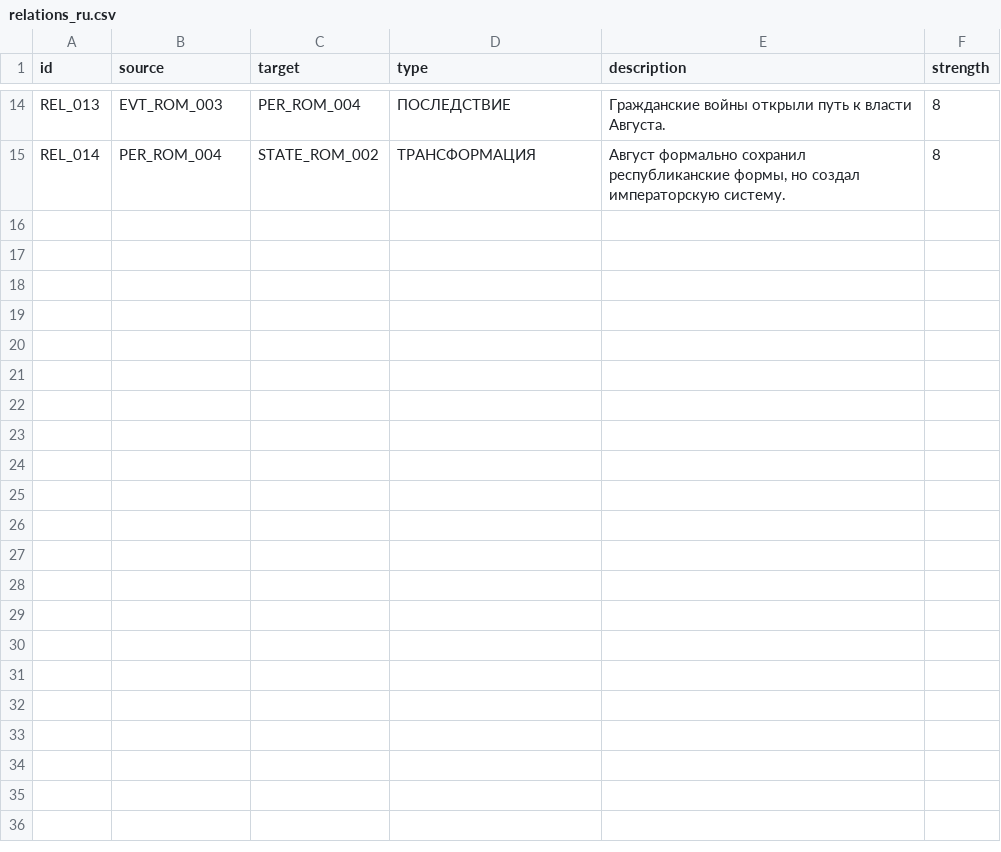
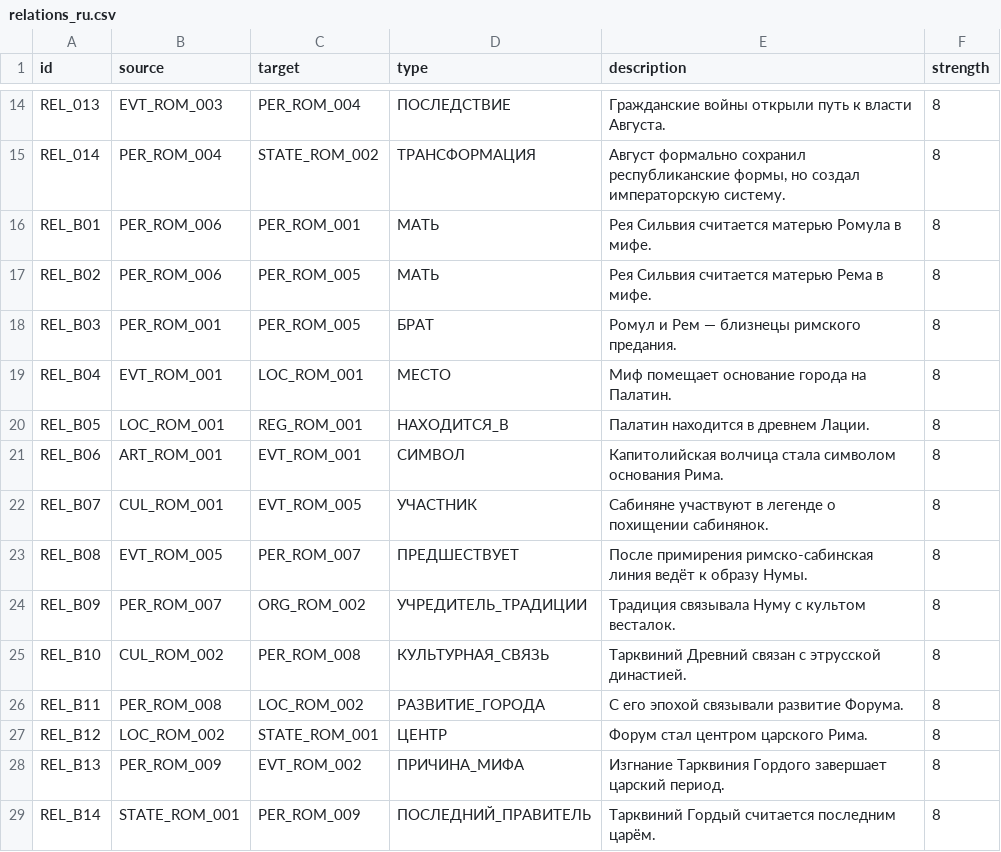
Before and after one commit to Coldqh/CodexOfHistory, a CSV file: csv/relations_ru.csv, drawn as a sheet; only a part is shown, gaps mark what is left out; the diff names each change by its address in the sheet, - before the commit and + after, or states it on an @@ line.

```diff
--- a/csv/relations_ru.csv
+++ b/csv/relations_ru.csv
+row 16: REL_B01 | PER_ROM_006 | PER_ROM_001 | МАТЬ | Рея Сильвия считается матерью Ромула в мифе. | 8
+row 17: REL_B02 | PER_ROM_006 | PER_ROM_005 | МАТЬ | Рея Сильвия считается матерью Рема в мифе. | 8
+row 18: REL_B03 | PER_ROM_001 | PER_ROM_005 | БРАТ | Ромул и Рем — близнецы римского предания. | 8
+row 19: REL_B04 | EVT_ROM_001 | LOC_ROM_001 | МЕСТО | Миф помещает основание города на Палатин. | 8
+row 20: REL_B05 | LOC_ROM_001 | REG_ROM_001 | НАХОДИТСЯ_В | Палатин находится в древнем Лации. | 8
+row 21: REL_B06 | ART_ROM_001 | EVT_ROM_001 | СИМВОЛ | Капитолийская волчица стала символом основания Рима. | 8
+row 22: REL_B07 | CUL_ROM_001 | EVT_ROM_005 | УЧАСТНИК | Сабиняне участвуют в легенде о похищении сабинянок. | 8
+row 23: REL_B08 | EVT_ROM_005 | PER_ROM_007 | ПРЕДШЕСТВУЕТ | После примирения римско-сабинская линия ведёт к образу Нумы. | 8
+row 24: REL_B09 | PER_ROM_007 | ORG_ROM_002 | УЧРЕДИТЕЛЬ_ТРАДИЦИИ | Традиция связывала Нуму с культом весталок. | 8
+row 25: REL_B10 | CUL_ROM_002 | PER_ROM_008 | КУЛЬТУРНАЯ_СВЯЗЬ | Тарквиний Древний связан с этрусской династией. | 8
+row 26: REL_B11 | PER_ROM_008 | LOC_ROM_002 | РАЗВИТИЕ_ГОРОДА | С его эпохой связывали развитие Форума. | 8
+row 27: REL_B12 | LOC_ROM_002 | STATE_ROM_001 | ЦЕНТР | Форум стал центром царского Рима. | 8
+row 28: REL_B13 | PER_ROM_009 | EVT_ROM_002 | ПРИЧИНА_МИФА | Изгнание Тарквиния Гордого завершает царский период. | 8
+row 29: REL_B14 | STATE_ROM_001 | PER_ROM_009 | ПОСЛЕДНИЙ_ПРАВИТЕЛЬ | Тарквиний Гордый считается последним царём. | 8
```
Also changed, not shown: 14 other files.
